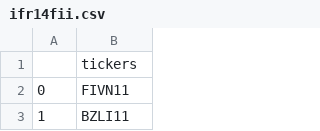
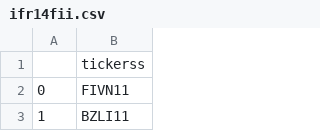
Before and after one commit to edoskita/statusfundamentos, a CSV file: ifr14fii.csv, drawn as a sheet; only a part is shown.

Commit message:
Update ifr14fii.csv

```diff
--- a/ifr14fii.csv
+++ b/ifr14fii.csv
@@ -1,2 +1,2 @@
-,tickers
+,tickerss
 0,FIVN11
```
